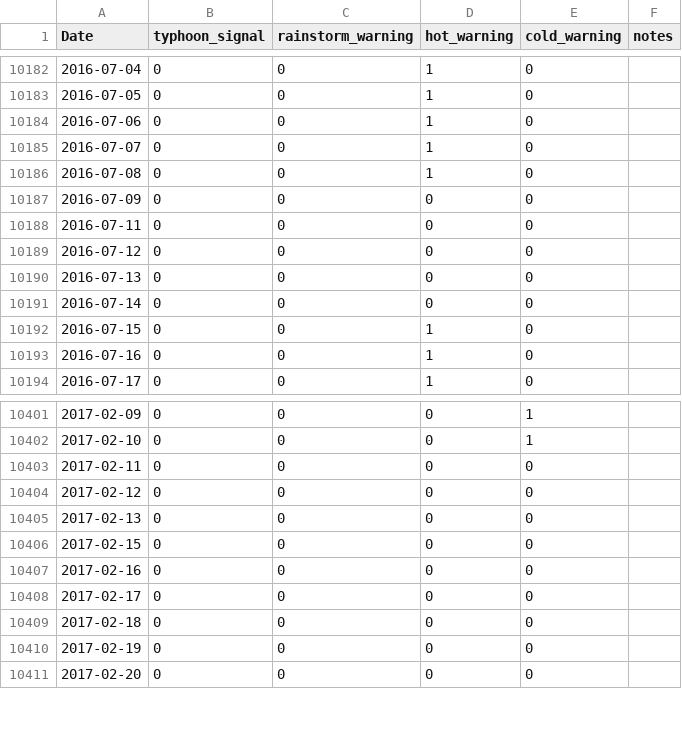
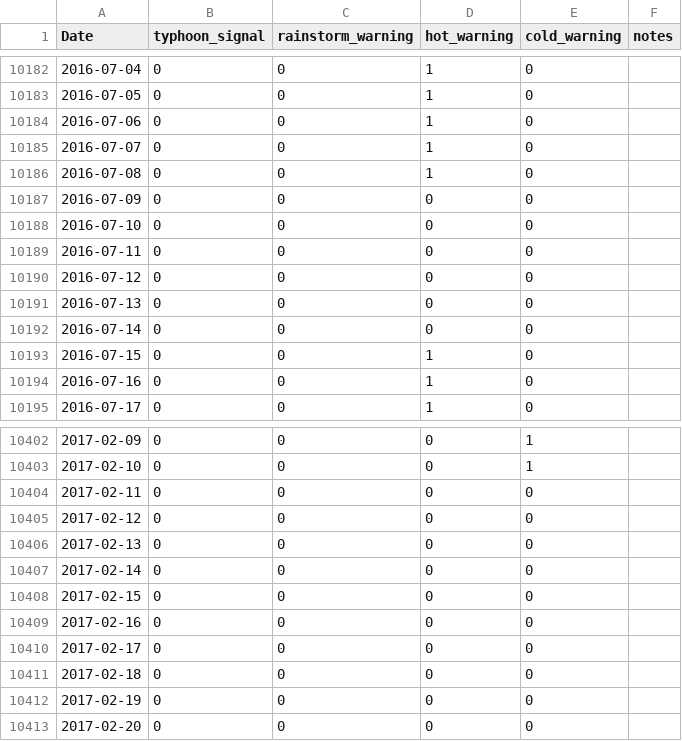
Before and after one commit to marcozku/ndh-aed-prediction, a CSV file: python/weather_warnings_history.csv, drawn as a sheet; only a part is shown, gaps mark what is left out; the diff names each change by its address in the sheet, - before the commit and + after, or states it on an @@ line.

```diff
--- a/python/weather_warnings_history.csv
+++ b/python/weather_warnings_history.csv
+row 10188: 2016-07-10 | 0 | 0 | 0 | 0
+row 10407: 2017-02-14 | 0 | 0 | 0 | 0
```
Also changed, not shown: 2 other files.
